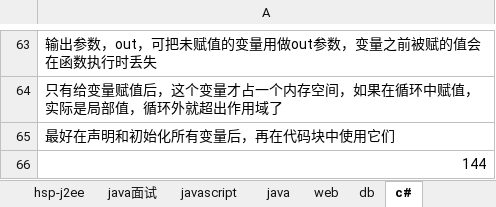
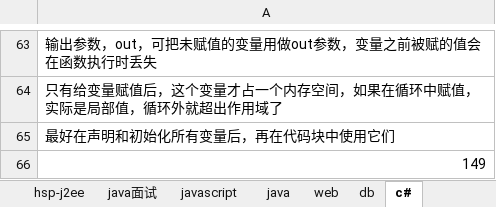
Before and after one commit to yangbushi/NoteTest, an Excel workbook: NoteTest/src/note.xlsx, sheet c#, drawn as a sheet; only a part is shown, gaps mark what is left out; values as stored, in another font and other column widths than the file's, no borders; the diff names each change by its address in the sheet, - before the commit and + after, or states it on an @@ line.

Commit message:
main func

```diff
--- a/NoteTest/src/note.xlsx (sheet c#)
+++ b/NoteTest/src/note.xlsx (sheet c#)
-A66: 144
+A66: 149
```
